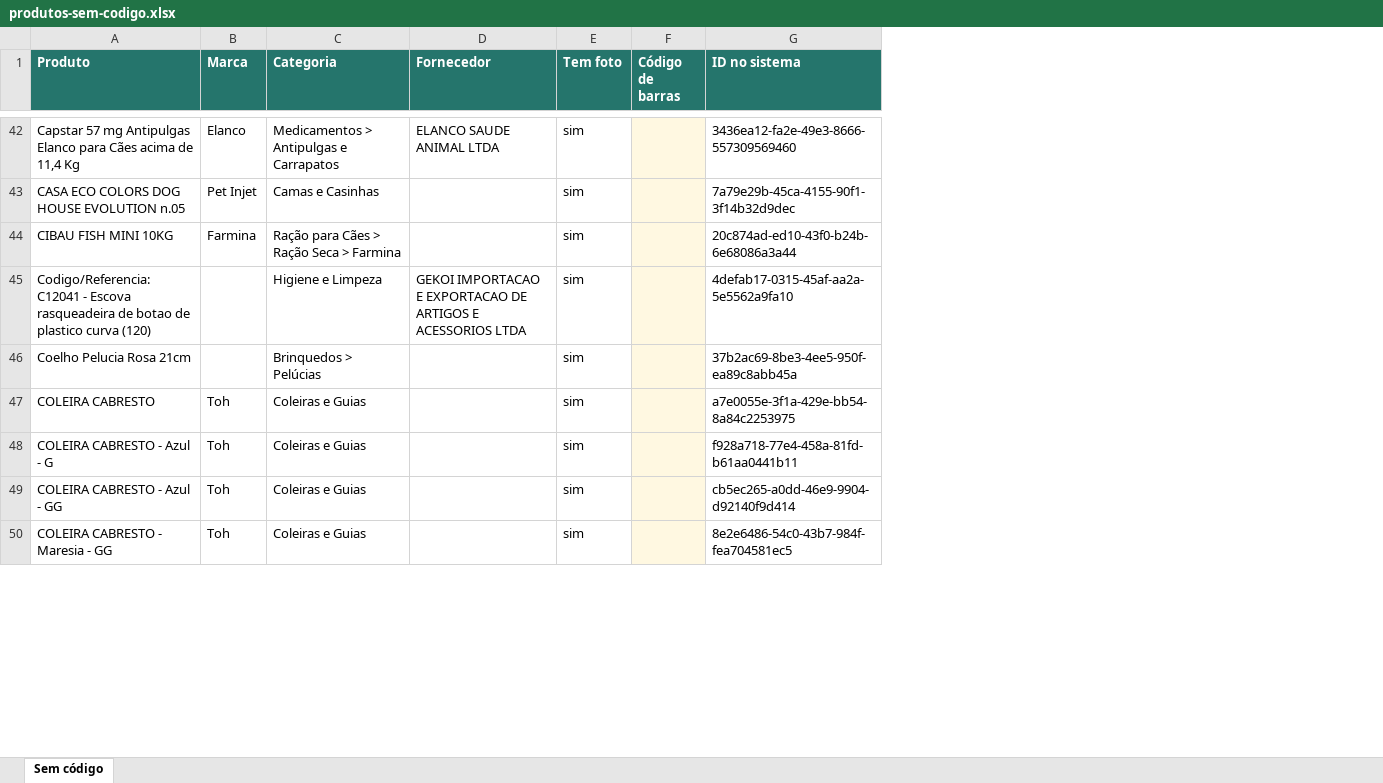
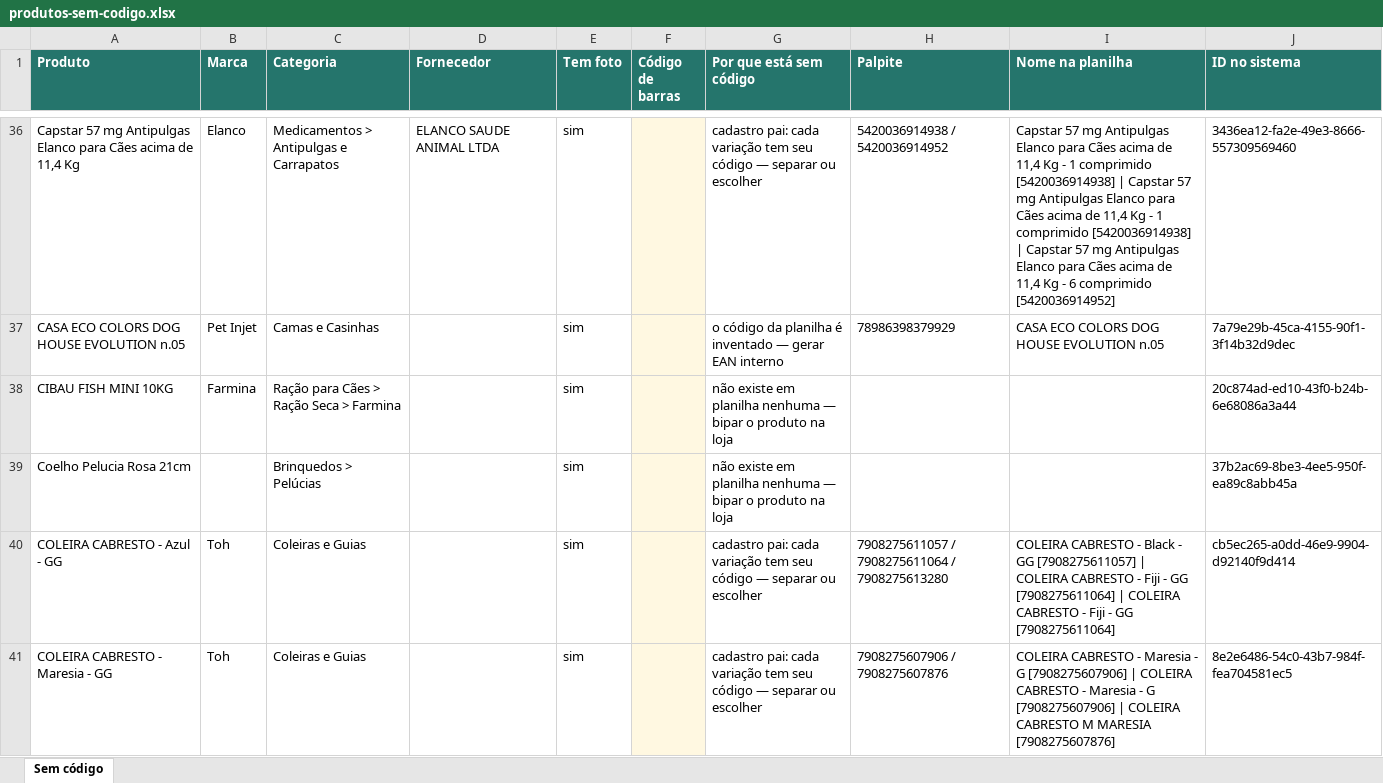
Before and after one commit to dudaandressamiranda-prog/Automatizando, an Excel workbook: catalogo-produtos/importador/produtos-sem-codigo.xlsx, sheet Sem código, drawn as a sheet; only a part is shown, gaps mark what is left out; values as stored, in another font and other column widths than the file's, no borders; removed rows and columns are numbered as before the commit, all else as after; the diff covers the shown part only; the diff names each change by its address in the sheet, - before the commit and + after, or states it on an @@ line.

```diff
--- a/catalogo-produtos/importador/produtos-sem-codigo.xlsx (sheet Sem código)
+++ b/catalogo-produtos/importador/produtos-sem-codigo.xlsx (sheet Sem código)
+column G (Por que está sem código), rows 36-41: cadastro pai: cada variação tem seu código — separar ou escolher | o código da planilha é inventado — gerar EAN interno | não existe em planilha nenhuma — bipar o produto na loja | não existe em planilha nenhuma — bipar o produto na loja | cadastro pai: cada variação tem seu código — separar ou escolher | cadastro pai: cada variação tem seu código — separar ou escolher
+column H (Palpite), rows 36-41: 5420036914938 / 5420036914952 | 78986398379929 |  |  | 7908275611057 / 7908275611064 / 7908275613280 | 7908275607906 / 7908275607876
+column I (Nome na planilha), rows 36-41: Capstar 57 mg Antipulgas Elanco para Cães acima de 11,4 Kg - 1 comprimido [5420036914938] | Capstar 57 mg Antipulgas Elanco para Cães acima de 11,4 Kg - 1 comprimido [5420036914938] | Capstar 57 mg Antipulgas Elanco para Cães acima de 11,4 Kg - 6 comprimido [5420036914952] | CASA ECO COLORS DOG HOUSE EVOLUTION n.05 |  |  | COLEIRA CABRESTO - Black - GG [7908275611057] | COLEIRA CABRESTO - Fiji - GG [7908275611064] | COLEIRA CABRESTO - Fiji - GG [7908275611064] | COLEIRA CABRESTO - Maresia - G [7908275607906] | COLEIRA CABRESTO - Maresia - G [7908275607906] | COLEIRA CABRESTO M MARESIA [7908275607876]
-row 45: Codigo/Referencia: C12041 - Escova rasqueadeira de botao de plastico curva (120) |  | Higiene e Limpeza | GEKOI IMPORTACAO E EXPORTACAO DE ARTIGOS E ACESSORIOS LTDA | sim |  | 4defab17-0315-45af-aa2a-5e5562a9fa10
-row 47: COLEIRA CABRESTO | Toh | Coleiras e Guias |  | sim |  | a7e0055e-3f1a-429e-bb54-8a84c2253975
-row 48: COLEIRA CABRESTO - Azul - G | Toh | Coleiras e Guias |  | sim |  | f928a718-77e4-458a-81fd-b61aa0441b11
```
Also changed, not shown: 31 removed rows elsewhere in this sheet, catalogo-produtos/importador/caca-ean.xlsx, 3 other files.
